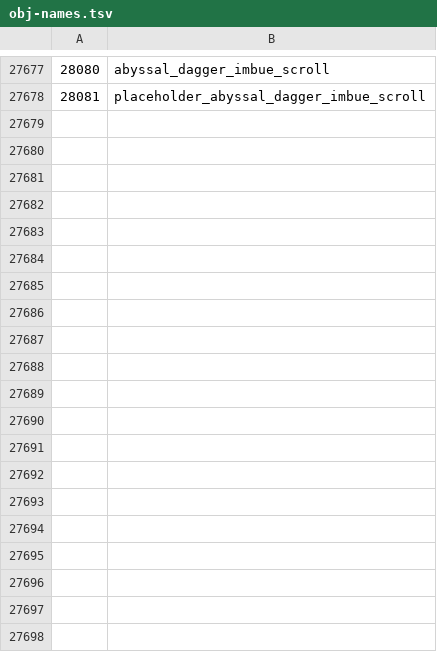
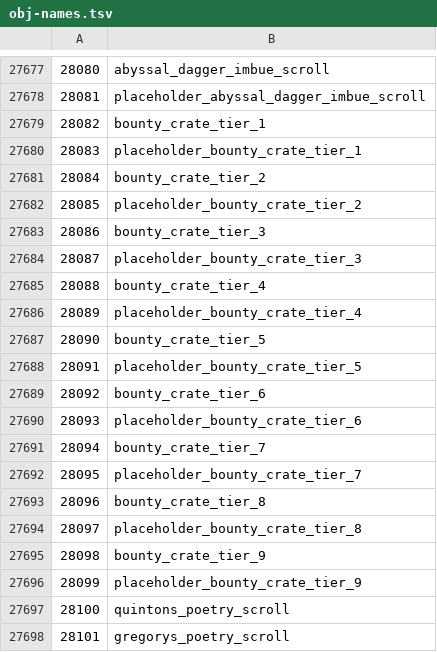
Before and after one commit to ThatGamerBlue/cs2-decompiler, a TSV file: src/main/resources/org/runestar/cs2/obj-names.tsv, drawn as a sheet; only a part is shown, gaps mark what is left out; the diff covers the shown part only.

Commit message:
Update names

```diff
--- a/src/main/resources/org/runestar/cs2/obj-names.tsv
+++ b/src/main/resources/org/runestar/cs2/obj-names.tsv
@@ -27678 +27678,21 @@
 28081	placeholder_abyssal_dagger_imbue_scroll
+28082	bounty_crate_tier_1
+28083	placeholder_bounty_crate_tier_1
+28084	bounty_crate_tier_2
+28085	placeholder_bounty_crate_tier_2
+28086	bounty_crate_tier_3
+28087	placeholder_bounty_crate_tier_3
+28088	bounty_crate_tier_4
+28089	placeholder_bounty_crate_tier_4
+28090	bounty_crate_tier_5
+28091	placeholder_bounty_crate_tier_5
+28092	bounty_crate_tier_6
+28093	placeholder_bounty_crate_tier_6
+28094	bounty_crate_tier_7
+28095	placeholder_bounty_crate_tier_7
+28096	bounty_crate_tier_8
+28097	placeholder_bounty_crate_tier_8
+28098	bounty_crate_tier_9
+28099	placeholder_bounty_crate_tier_9
+28100	quintons_poetry_scroll
+28101	gregorys_poetry_scroll
```
Also changed, not shown: 28 added rows elsewhere in this file, src/main/resources/org/runestar/cs2/loc-names.tsv, src/main/resources/org/runestar/cs2/model-names.tsv, 1 other file.
